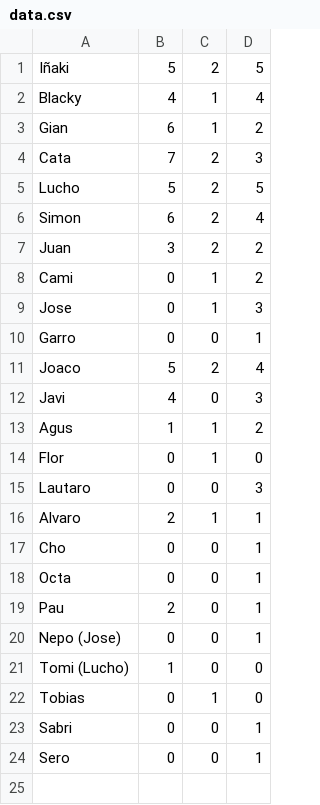
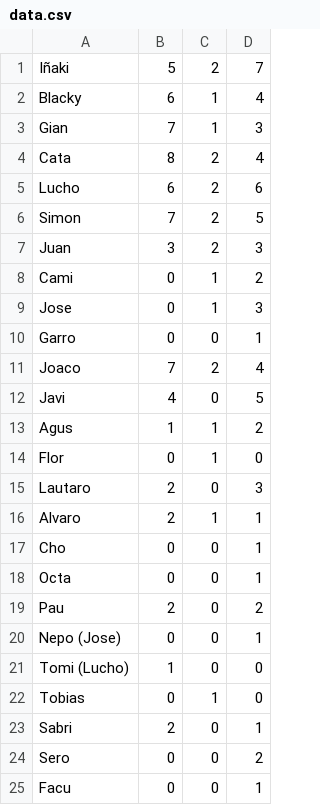
Before and after one commit to javidelrojoo/javidelrojoo.github.io, a CSV file: data.csv, drawn as a sheet.

```diff
--- a/data.csv
+++ b/data.csv
@@ -1,8 +1,8 @@
-Iñaki,5,2,5
-Blacky,4,1,4
-Gian,6,1,2
-Cata,7,2,3
-Lucho,5,2,5
-Simon,6,2,4
-Juan,3,2,2
+Iñaki,5,2,7
+Blacky,6,1,4
+Gian,7,1,3
+Cata,8,2,4
+Lucho,6,2,6
+Simon,7,2,5
+Juan,3,2,3
 Cami,0,1,2
@@ -10,7 +10,7 @@ Jose,0,1,3
 Garro,0,0,1
-Joaco,5,2,4
-Javi,4,0,3
+Joaco,7,2,4
+Javi,4,0,5
 Agus,1,1,2
 Flor,0,1,0
-Lautaro,0,0,3
+Lautaro,2,0,3
 Alvaro,2,1,1
@@ -18,3 +18,3 @@ Cho,0,0,1
 Octa,0,0,1
-Pau,2,0,1
+Pau,2,0,2
 Nepo (Jose),0,0,1
@@ -22,3 +22,4 @@ Tomi (Lucho),1,0,0
 Tobias,0,1,0
-Sabri,0,0,1
-Sero,0,0,1
+Sabri,2,0,1
+Sero,0,0,2
+Facu,0,0,1
```
Also changed, not shown: 1 other file.
